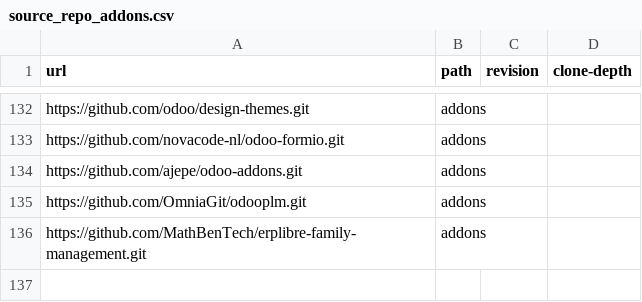
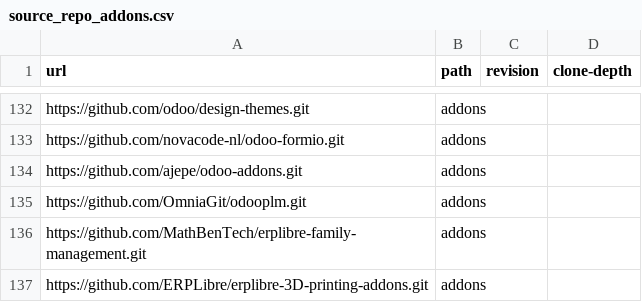
Before and after one commit to ERPLibre/ERPLibre, a CSV file: source_repo_addons.csv, drawn as a sheet; only a part is shown, gaps mark what is left out.

Commit message:
[ADD] manifest: repo erplibre-3D-printing-addons

```diff
--- a/source_repo_addons.csv
+++ b/source_repo_addons.csv
@@ -136 +136,2 @@ https://github.com/OmniaGit/odooplm.git,addons,,
 https://github.com/MathBenTech/erplibre-family-management.git,addons,,
+https://github.com/ERPLibre/erplibre-3D-printing-addons.git,addons,,
```
Also changed, not shown: 2 other files.
